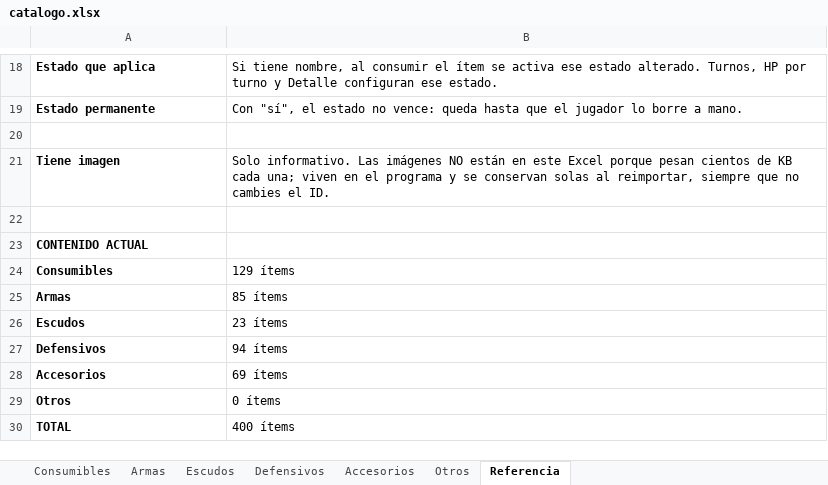
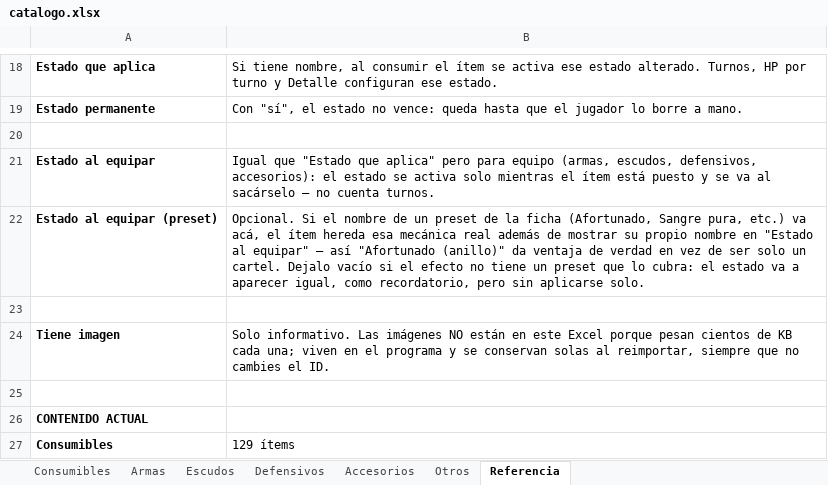
Before and after one commit to elsauloel/rolpintoista, an Excel workbook: assets/catalogo.xlsx, sheet Referencia, drawn as a sheet; only a part is shown, gaps mark what is left out; the shorter side is filled out with more unchanged rows; values as stored, in another font and other column widths than the file's, no borders; the diff names each change by its address in the sheet, - before the commit and + after, or states it on an @@ line.

Commit message:
Anillos: los que no son un +stat activan (o al menos recuerdan) su estado
Extiende "Estado al equipar" (ya existía para Guantes de piel de troll y
similares) con un campo nuevo: equipoEstadoPreset. Si el nombre coincide
EXACTO con un preset de EFECTOS_PRESET, el estado que se activa al
equipar hereda su mecánica real (afortunado, sangrePura,
coagulacionExtrema, etc.), sin importar qué diga el nombre visible del
estado — así "Afortunado (anillo)" da ventaja de verdad y no es solo un
cartel con ese nombre.

3 de los 10 anillos "no numéricos" quedaron con mecánica real:
- Anillo de leprechaun -> Afortunado (anillo) [preset: Afortunado]
- Anillo de Sangre limpia -> Sangre pura (anillo) [preset: Sangre pura]
- Anillo de superlinfocitos -> Coagulación extrema (anillo) [preset: Coagulación extrema]

Los otros 7 no tienen un preset existente que los cubra (inmunidades a
combinaciones que no están tageadas, o efectos condicionales/de elección
que no son un simple "estado activo") — quedan igual con Estado al
equipar puesto, pero sin preset: aparecen en Estados alterados como
recordatorio de que están equipados y qué deberían hacer, para
aplicarlos a mano. El texto de cada uno dice explícitamente qué falta
automatizar:
- Anillo Policromático, Anillo de Inmutabilidad, Anillo de armadura
  indestructible, Anillo de cáscara protectora, Anillo de mente certera,
  Anillo de tendones firmes, Anillo de vigor.

Como los ítems equipados ya tenían copiado su propio equipoEstadoNombre
al comprarlos (podía quedar viejo), sincronizarEstadosDeEquipo() ahora
resuelve primero contra el catálogo fresco (configEquipoEstadoDe), igual
que se hizo antes con configEfectoDe() para las pociones/pergaminos.

Pipeline: Accesorios no tenía columnas de "Estado al equipar" en el
Excel (solo Armas/Escudos/Defensivos las tenían) — se agregaron las 4
(Nombre/HP por turno/Detalle/Preset). catalogo-editor.html también
suma el campo nuevo. El aviso de "efectos sin mecánica" de
importar.py/importar_json.py ahora reconoce equipoEstadoNombre como
configurado (con o sin preset — el recordatorio es un resultado a
propósito, no un pendiente).

```diff
--- a/assets/catalogo.xlsx (sheet Referencia)
+++ b/assets/catalogo.xlsx (sheet Referencia)
+row 21: Estado al equipar | Igual que "Estado que aplica" pero para equipo (armas, escudos, defensivos, accesorios): el estado se activa solo mientras el ítem está puesto y se va al sacárselo — no cuenta turnos.
+row 22: Estado al equipar (preset) | Opcional. Si el nombre de un preset de la ficha (Afortunado, Sangre pura, etc.) va acá, el ítem hereda esa mecánica real además de mostrar su propio nombre en "Estado al equipar" — así "Afortunado (anillo)" da ventaja de verdad en vez de ser solo un cartel. Dejalo vacío si el efecto no tiene un preset que lo cubra: el estado va a aparecer igual, como recordatorio, pero sin aplicarse solo.
+row 23: (empty)
```
Also changed, not shown: sheet Accesorios, 10 other files.
